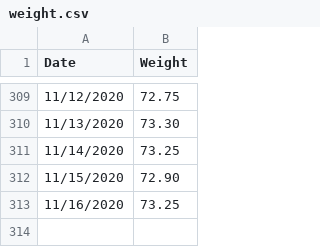
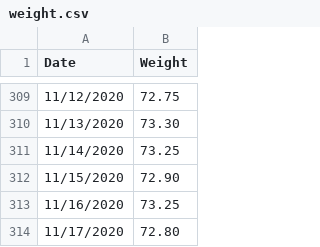
Before and after one commit to ilyaraz/me, a CSV file: weight/weight.csv, drawn as a sheet; only a part is shown, gaps mark what is left out; the diff names each change by its address in the sheet, - before the commit and + after, or states it on an @@ line.

Commit message:
Update weight

```diff
--- a/weight/weight.csv
+++ b/weight/weight.csv
+row 314: 11/17/2020 | 72.80
```
Also changed, not shown: 1 other file.
